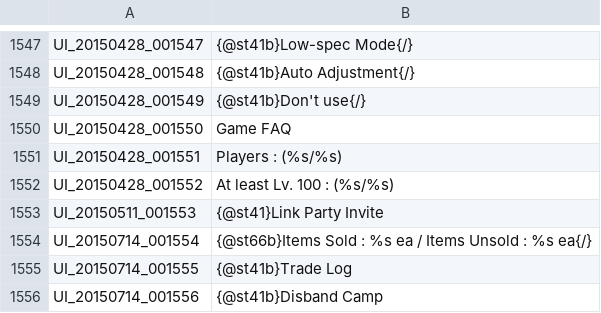
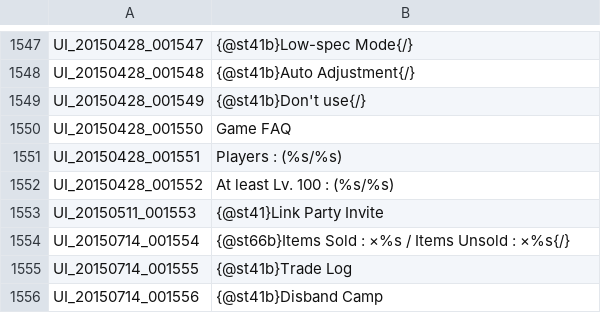
Before and after one commit to Treeofsavior/EnglishTranslation, a TSV file: UI.tsv, drawn as a sheet; only a part is shown, gaps mark what is left out.

Commit message:
Update UI.tsv

```diff
--- a/UI.tsv
+++ b/UI.tsv
@@ -1553,3 +1553,3 @@ UI_20150428_001552	At least Lv. 100 : (%s/%s)
 UI_20150511_001553	{@st41}Link Party Invite
-UI_20150714_001554	{@st66b}Items Sold : %s ea / Items Unsold : %s ea{/}
+UI_20150714_001554	{@st66b}Items Sold : ×%s / Items Unsold : ×%s{/}
 UI_20150714_001555	{@st41b}Trade Log
```
